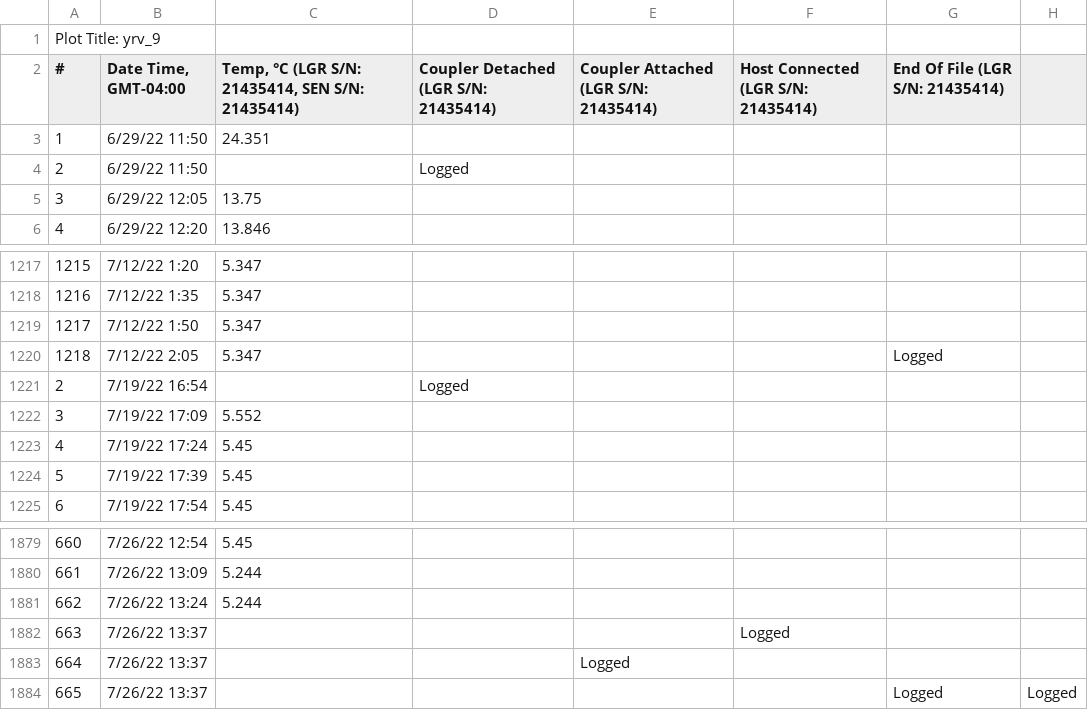
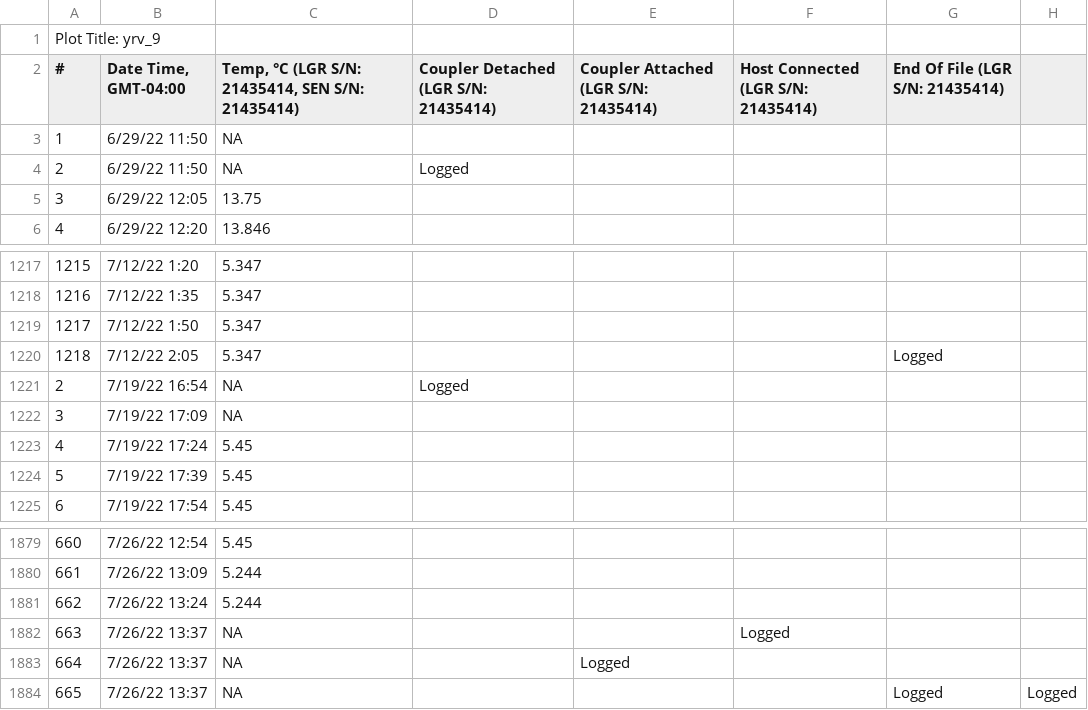
Before and after one commit to yaaminiv/green-crab-metabolomics, a CSV file: data/HOBO/yrv_9_13_comb.csv, drawn as a sheet; only a part is shown, gaps mark what is left out; the diff covers the shown part only.

```diff
--- a/data/HOBO/yrv_9_13_comb.csv
+++ b/data/HOBO/yrv_9_13_comb.csv
@@ -2,4 +2,4 @@
 #,"Date Time, GMT-04:00","Temp, °C (LGR S/N: 21435414, SEN S/N: 21435414)",Coupler Detached (LGR S/N: 21435414),Coupler Attached (LGR S/N: 21435414),Host Connected (LGR S/N: 21435414),End Of File (LGR S/N: 21435414),
-1,6/29/22 11:50,24.351,,,,,
-2,6/29/22 11:50,,Logged,,,,
+1,6/29/22 11:50,NA,,,,,
+2,6/29/22 11:50,NA,Logged,,,,
 3,6/29/22 12:05,13.75,,,,,
@@ -1220,4 +1220,4 @@
 1218,7/12/22 2:05,5.347,,,,Logged,
-2,7/19/22 16:54,,Logged,,,,
-3,7/19/22 17:09,5.552,,,,,
+2,7/19/22 16:54,NA,Logged,,,,
+3,7/19/22 17:09,NA,,,,,
 4,7/19/22 17:24,5.45,,,,,
@@ -1881,4 +1881,4 @@
 662,7/26/22 13:24,5.244,,,,,
-663,7/26/22 13:37,,,,Logged,,
-664,7/26/22 13:37,,,Logged,,,
-665,7/26/22 13:37,,,,,Logged,Logged
+663,7/26/22 13:37,NA,,,Logged,,
+664,7/26/22 13:37,NA,,Logged,,,
+665,7/26/22 13:37,NA,,,,Logged,Logged
```
Also changed, not shown: 15 edited cells elsewhere in this file, 11 other files.
